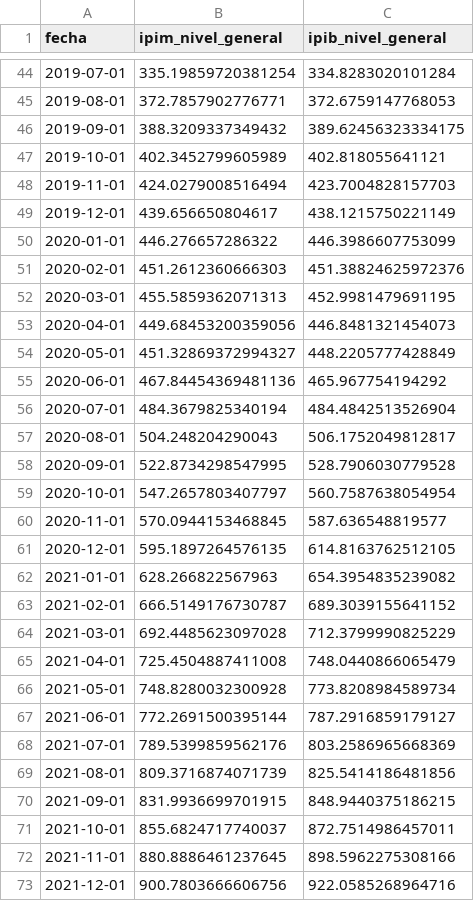
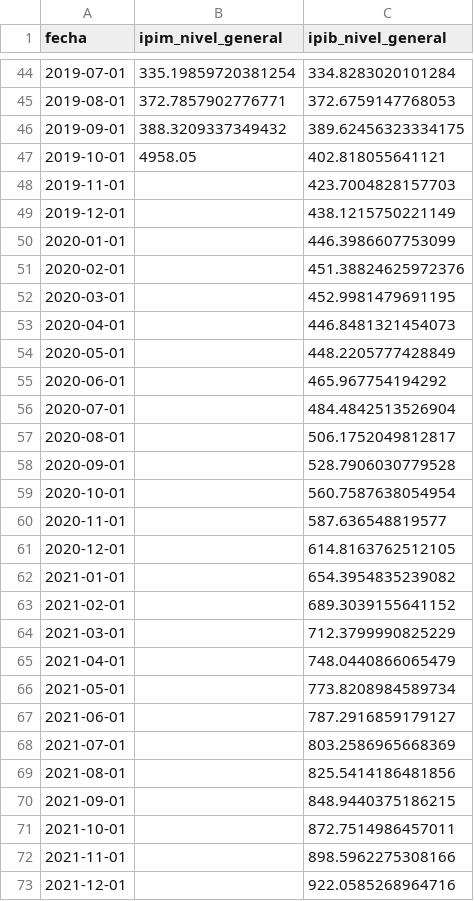
Before and after one commit to fgdata22/argentina-macro, a CSV file: data/datos_gob_precios_hechos.csv, drawn as a sheet; only a part is shown, gaps mark what is left out; the diff covers the shown part only.

```diff
--- a/data/datos_gob_precios_hechos.csv
+++ b/data/datos_gob_precios_hechos.csv
@@ -46,28 +46,28 @@ fecha;ipim_nivel_general;ipib_nivel_general
 2019-09-01;388.3209337349432;389.62456323334175
-2019-10-01;402.3452799605989;402.818055641121
-2019-11-01;424.0279008516494;423.7004828157703
-2019-12-01;439.656650804617;438.1215750221149
-2020-01-01;446.276657286322;446.3986607753099
-2020-02-01;451.2612360666303;451.38824625972376
-2020-03-01;455.5859362071313;452.9981479691195
-2020-04-01;449.68453200359056;446.8481321454073
-2020-05-01;451.32869372994327;448.2205777428849
-2020-06-01;467.84454369481136;465.967754194292
-2020-07-01;484.3679825340194;484.4842513526904
-2020-08-01;504.248204290043;506.1752049812817
-2020-09-01;522.8734298547995;528.7906030779528
-2020-10-01;547.2657803407797;560.7587638054954
-2020-11-01;570.0944153468845;587.636548819577
-2020-12-01;595.1897264576135;614.8163762512105
-2021-01-01;628.266822567963;654.3954835239082
-2021-02-01;666.5149176730787;689.3039155641152
-2021-03-01;692.4485623097028;712.3799990825229
-2021-04-01;725.4504887411008;748.0440866065479
-2021-05-01;748.8280032300928;773.8208984589734
-2021-06-01;772.2691500395144;787.2916859179127
-2021-07-01;789.5399859562176;803.2586965668369
-2021-08-01;809.3716874071739;825.5414186481856
-2021-09-01;831.9936699701915;848.9440375186215
-2021-10-01;855.6824717740037;872.7514986457011
-2021-11-01;880.8886461237645;898.5962275308166
-2021-12-01;900.7803666606756;922.0585268964716
+2019-10-01;4958.05;402.818055641121
+2019-11-01;;423.7004828157703
+2019-12-01;;438.1215750221149
+2020-01-01;;446.3986607753099
+2020-02-01;;451.38824625972376
+2020-03-01;;452.9981479691195
+2020-04-01;;446.8481321454073
+2020-05-01;;448.2205777428849
+2020-06-01;;465.967754194292
+2020-07-01;;484.4842513526904
+2020-08-01;;506.1752049812817
+2020-09-01;;528.7906030779528
+2020-10-01;;560.7587638054954
+2020-11-01;;587.636548819577
+2020-12-01;;614.8163762512105
+2021-01-01;;654.3954835239082
+2021-02-01;;689.3039155641152
+2021-03-01;;712.3799990825229
+2021-04-01;;748.0440866065479
+2021-05-01;;773.8208984589734
+2021-06-01;;787.2916859179127
+2021-07-01;;803.2586965668369
+2021-08-01;;825.5414186481856
+2021-09-01;;848.9440375186215
+2021-10-01;;872.7514986457011
+2021-11-01;;898.5962275308166
+2021-12-01;;922.0585268964716
```
Also changed, not shown: 1 added row and 56 edited cells elsewhere in this file, data/datos_gob_comercio_hechos.csv, data/datos_gob_empleo_hechos.csv, 3 other files.
